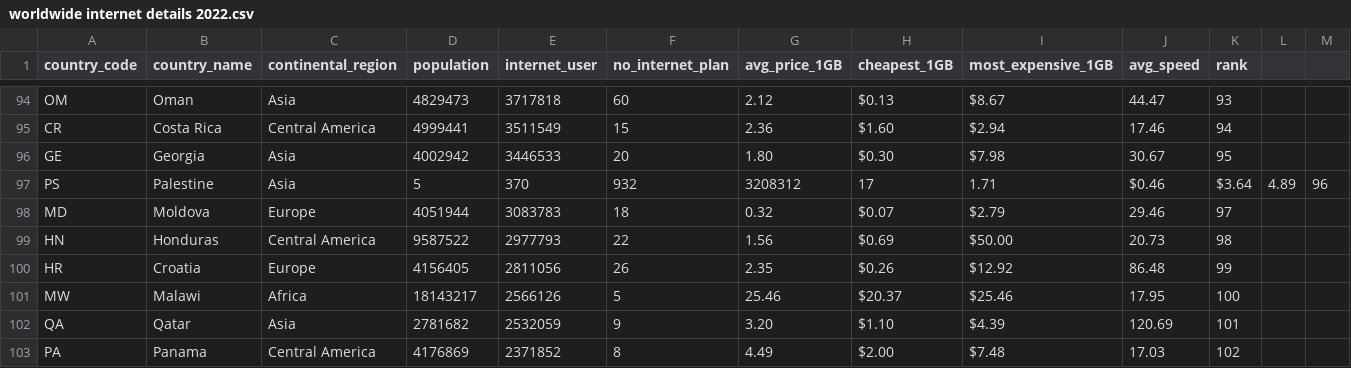
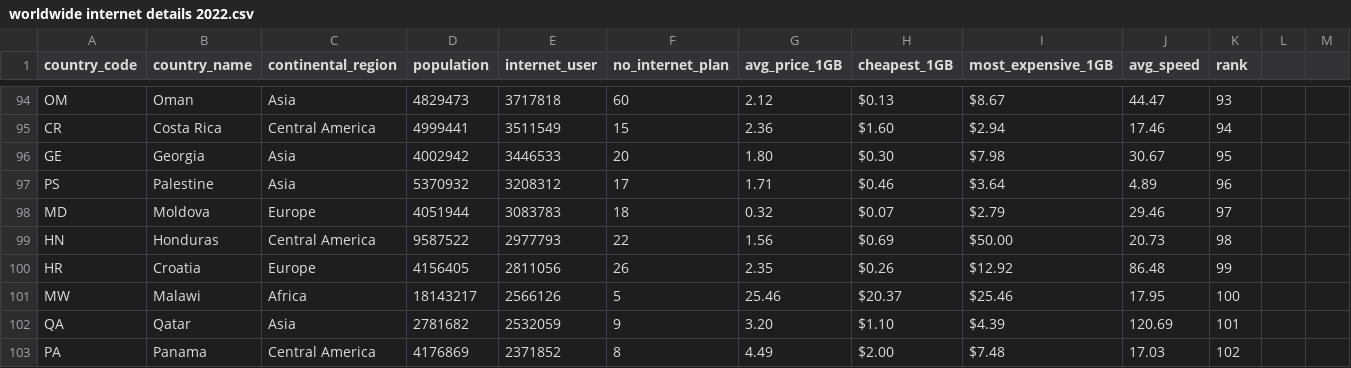
Before and after one commit to limzying/FIT3179-Assignment2, a CSV file: data/worldwide internet details 2022.csv, drawn as a sheet; only a part is shown, gaps mark what is left out.

Commit message:
remove comma between population value for palestine

```diff
--- a/data/worldwide internet details 2022.csv
+++ b/data/worldwide internet details 2022.csv
@@ -96,3 +96,3 @@ CR,Costa Rica,Central America,4999441,3511549,15,2.36,$1.60,$2.94,17.46,94
 GE,Georgia,Asia,4002942,3446533,20,1.80,$0.30,$7.98,30.67,95
-PS,Palestine,Asia,5,370,932,3208312,17,1.71,$0.46,$3.64,4.89,96
+PS,Palestine,Asia,5370932,3208312,17,1.71,$0.46,$3.64,4.89,96
 MD,Moldova,Europe,4051944,3083783,18,0.32,$0.07,$2.79,29.46,97
```
